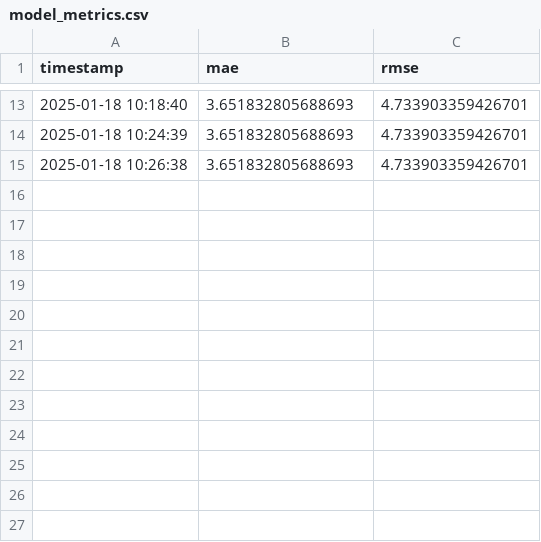
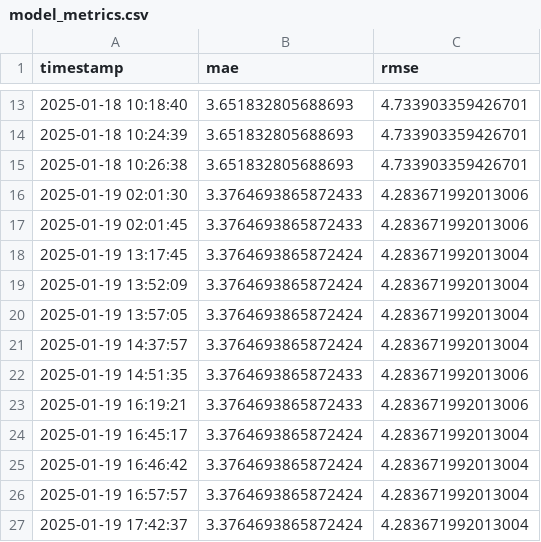
Before and after one commit to SarahE-Dev/weather-prediction-app, a CSV file: data/models/model_metrics.csv, drawn as a sheet; only a part is shown, gaps mark what is left out.

```diff
--- a/data/models/model_metrics.csv
+++ b/data/models/model_metrics.csv
@@ -15 +15,13 @@ timestamp,mae,rmse
 2025-01-18 10:26:38,3.651832805688693,4.733903359426701
+2025-01-19 02:01:30,3.3764693865872433,4.283671992013006
+2025-01-19 02:01:45,3.3764693865872433,4.283671992013006
+2025-01-19 13:17:45,3.3764693865872424,4.283671992013004
+2025-01-19 13:52:09,3.3764693865872424,4.283671992013004
+2025-01-19 13:57:05,3.3764693865872424,4.283671992013004
+2025-01-19 14:37:57,3.3764693865872424,4.283671992013004
+2025-01-19 14:51:35,3.3764693865872433,4.283671992013006
+2025-01-19 16:19:21,3.3764693865872433,4.283671992013006
+2025-01-19 16:45:17,3.3764693865872424,4.283671992013004
+2025-01-19 16:46:42,3.3764693865872424,4.283671992013004
+2025-01-19 16:57:57,3.3764693865872424,4.283671992013004
+2025-01-19 17:42:37,3.3764693865872424,4.283671992013004
```
Also changed, not shown: data/historical/weather_history.csv, data/observations/observations.csv, 30 other files.
